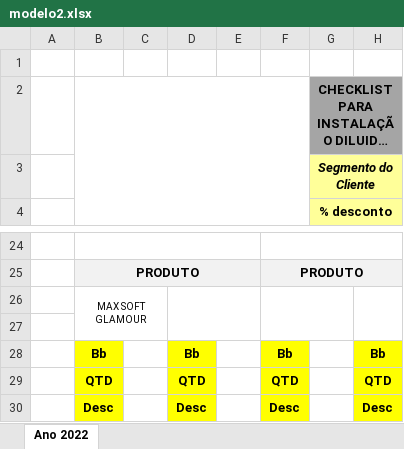
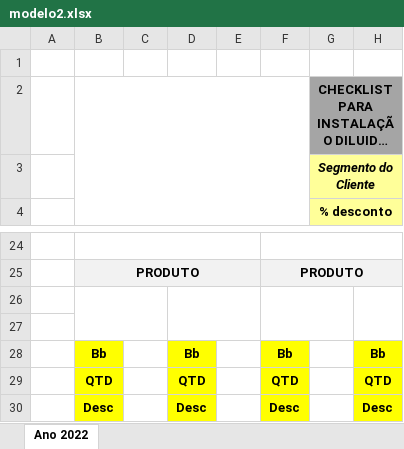
Before and after one commit to Roonyx43/DEAQuimica, an Excel workbook: Checklist-Diluidor/modelo2.xlsx, sheet Ano 2022, drawn as a sheet; only a part is shown, gaps mark what is left out; long unchanged cells end in …; values as stored, in another font and other column widths than the file's, no borders; charts and pictures not drawn; the diff names each change by its address in the sheet, - before the commit and + after, or states it on an @@ line.

```diff
--- a/Checklist-Diluidor/modelo2.xlsx (sheet Ano 2022)
+++ b/Checklist-Diluidor/modelo2.xlsx (sheet Ano 2022)
-B26: MAX SOFT GLAMOUR
+B26: (empty)
```
Also changed, not shown: 6 other files.
